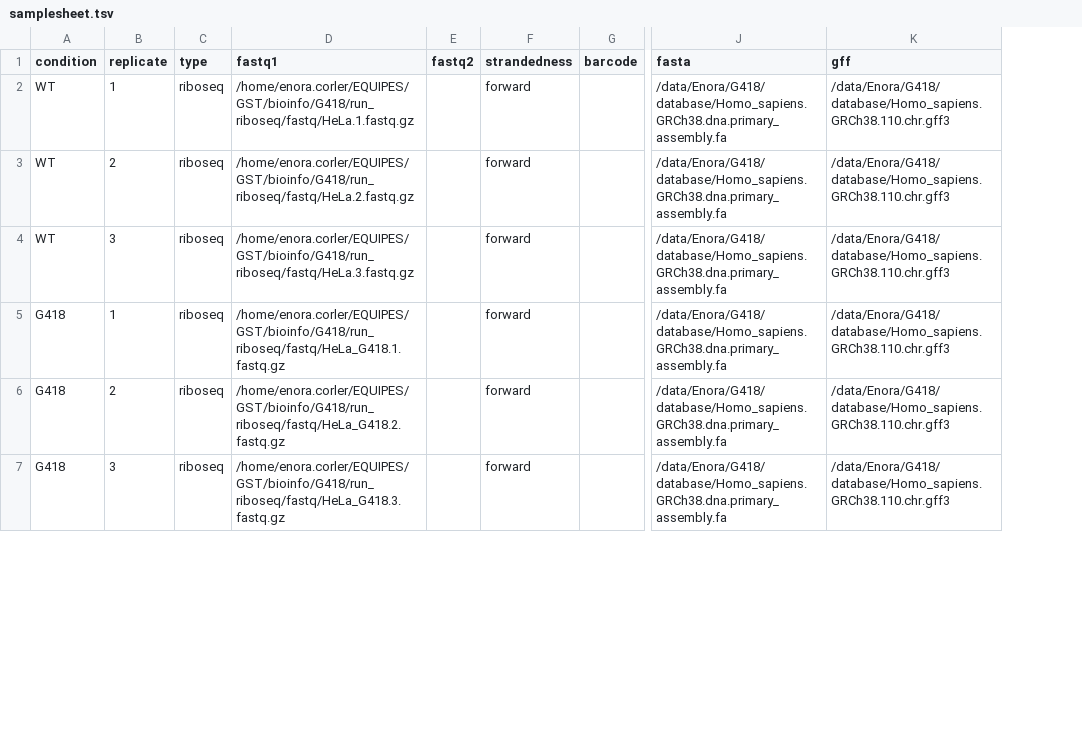
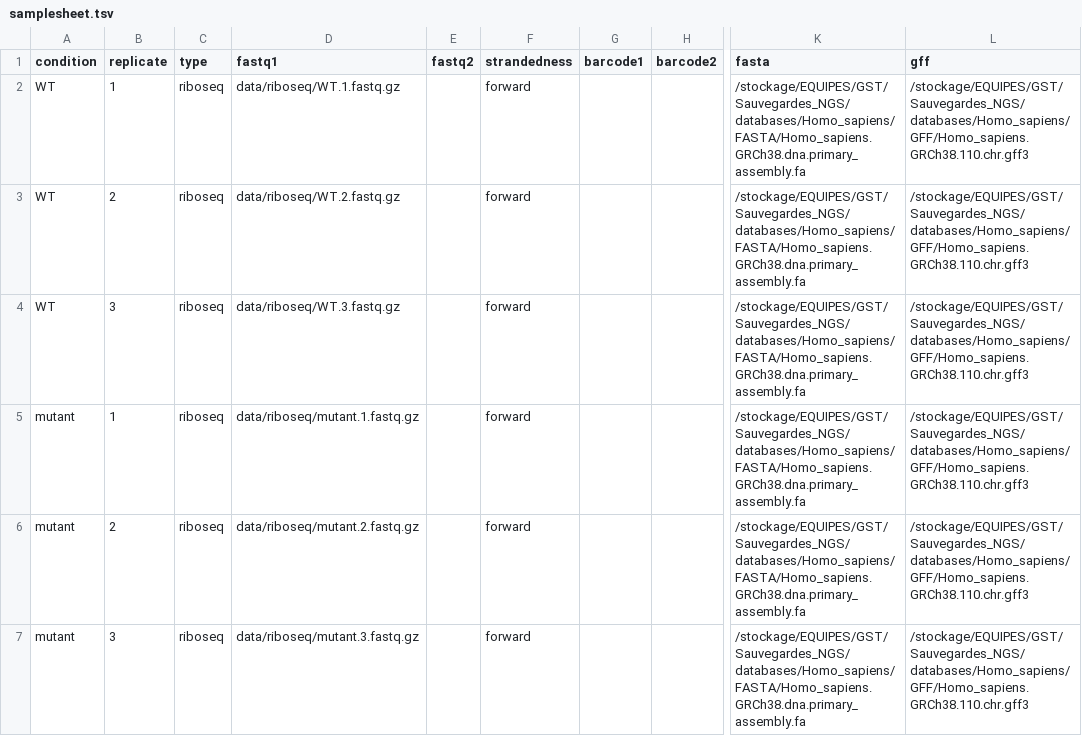
Before and after one commit to equipeGST/RiboDoc, a TSV file: config/samplesheet.tsv, drawn as a sheet; only a part is shown, gaps mark what is left out; removed rows and columns are numbered as before the commit, all else as after; the diff covers the shown part only; the diff names each change by its address in the sheet, - before the commit and + after, or states it on an @@ line.

```diff
--- a/config/samplesheet.tsv
+++ b/config/samplesheet.tsv
-column G (barcode), empty
+column G (barcode1), empty
+column H (barcode2), empty
-D2 (fastq1): /home/enora.corler/EQUIPES/GST/bioinfo/G418/run_riboseq/fastq/HeLa.1.fastq.gz
+D2 (fastq1): data/riboseq/WT.1.fastq.gz
-K2:K7 (fasta): /data/Enora/G418/database/Homo_sapiens.GRCh38.dna.primary_assembly.fa
+K2:K7 (fasta): /stockage/EQUIPES/GST/Sauvegardes_NGS/databases/Homo_sapiens/FASTA/Homo_sapiens.GRCh38.dna.primary_assembly.fa
-L2:L7 (gff): /data/Enora/G418/database/Homo_sapiens.GRCh38.110.chr.gff3
+L2:L7 (gff): /stockage/EQUIPES/GST/Sauvegardes_NGS/databases/Homo_sapiens/GFF/Homo_sapiens.GRCh38.110.chr.gff3
-D3 (fastq1): /home/enora.corler/EQUIPES/GST/bioinfo/G418/run_riboseq/fastq/HeLa.2.fastq.gz
+D3 (fastq1): data/riboseq/WT.2.fastq.gz
-D4 (fastq1): /home/enora.corler/EQUIPES/GST/bioinfo/G418/run_riboseq/fastq/HeLa.3.fastq.gz
+D4 (fastq1): data/riboseq/WT.3.fastq.gz
-A5:A7 (condition): G418
+A5:A7 (condition): mutant
-D5 (fastq1): /home/enora.corler/EQUIPES/GST/bioinfo/G418/run_riboseq/fastq/HeLa_G418.1.fastq.gz
+D5 (fastq1): data/riboseq/mutant.1.fastq.gz
-D6 (fastq1): /home/enora.corler/EQUIPES/GST/bioinfo/G418/run_riboseq/fastq/HeLa_G418.2.fastq.gz
+D6 (fastq1): data/riboseq/mutant.2.fastq.gz
-D7 (fastq1): /home/enora.corler/EQUIPES/GST/bioinfo/G418/run_riboseq/fastq/HeLa_G418.3.fastq.gz
+D7 (fastq1): data/riboseq/mutant.3.fastq.gz
```
Also changed, not shown: 21 edited cells elsewhere in this file, 11 other files.
